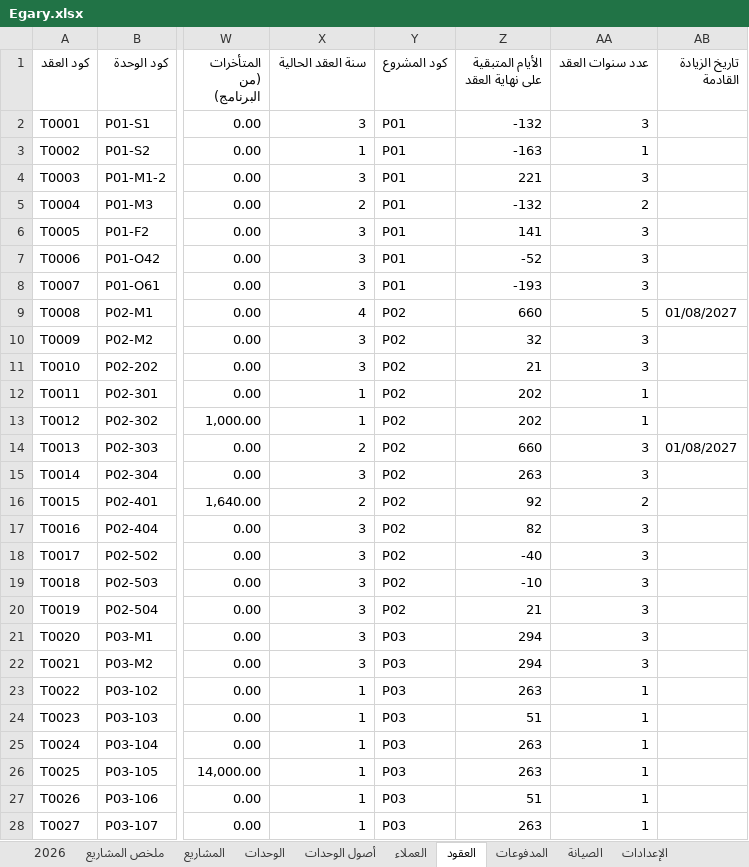
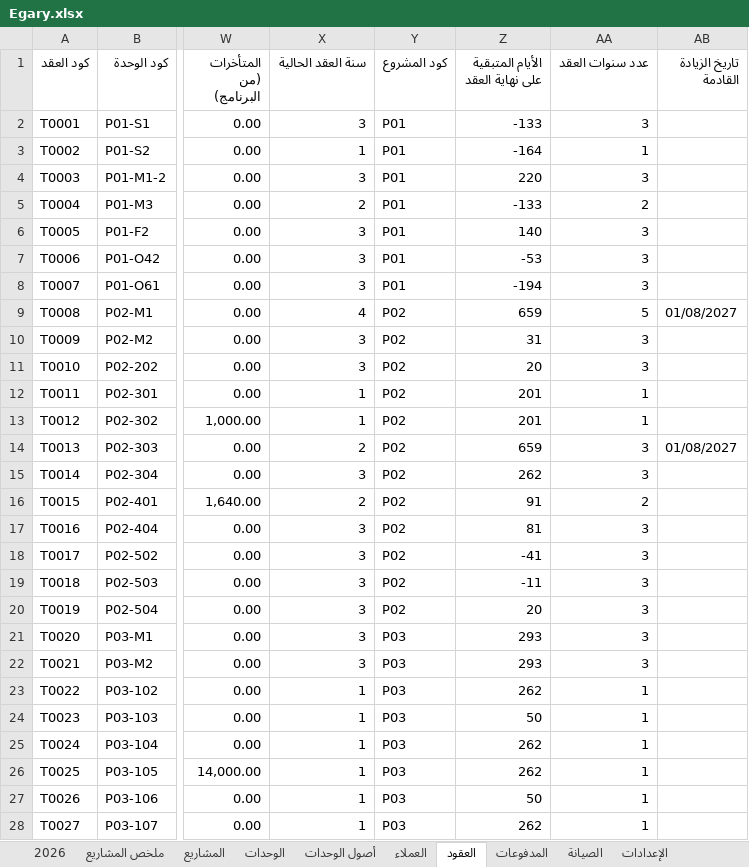
Before and after one commit to Moataz-Elmesmary/Egary, an Excel workbook: Egary/Egary.xlsx, sheet العقود, drawn as a sheet; only a part is shown, gaps mark what is left out; values as stored, in another font and other column widths than the file's, no cell formats; the diff covers the shown part only; the diff names each change by its address in the sheet, - before the commit and + after, or states it on an @@ line.

```diff
--- a/Egary/Egary.xlsx (sheet العقود)
+++ b/Egary/Egary.xlsx (sheet العقود)
-Z2 (الأيام المتبقية على نهاية العقد): -132
+Z2 (الأيام المتبقية على نهاية العقد): -133
-Z3 (الأيام المتبقية على نهاية العقد): -163
+Z3 (الأيام المتبقية على نهاية العقد): -164
-Z4 (الأيام المتبقية على نهاية العقد): 221
+Z4 (الأيام المتبقية على نهاية العقد): 220
-Z5 (الأيام المتبقية على نهاية العقد): -132
+Z5 (الأيام المتبقية على نهاية العقد): -133
-Z6 (الأيام المتبقية على نهاية العقد): 141
+Z6 (الأيام المتبقية على نهاية العقد): 140
-Z7 (الأيام المتبقية على نهاية العقد): -52
+Z7 (الأيام المتبقية على نهاية العقد): -53
-Z8 (الأيام المتبقية على نهاية العقد): -193
+Z8 (الأيام المتبقية على نهاية العقد): -194
-Z9 (الأيام المتبقية على نهاية العقد): 660
+Z9 (الأيام المتبقية على نهاية العقد): 659
-Z10 (الأيام المتبقية على نهاية العقد): 32
+Z10 (الأيام المتبقية على نهاية العقد): 31
-Z11 (الأيام المتبقية على نهاية العقد): 21
+Z11 (الأيام المتبقية على نهاية العقد): 20
-Z12:Z13 (الأيام المتبقية على نهاية العقد): 202
+Z12:Z13 (الأيام المتبقية على نهاية العقد): 201
-Z14 (الأيام المتبقية على نهاية العقد): 660
+Z14 (الأيام المتبقية على نهاية العقد): 659
-Z15 (الأيام المتبقية على نهاية العقد): 263
+Z15 (الأيام المتبقية على نهاية العقد): 262
-Z16 (الأيام المتبقية على نهاية العقد): 92
+Z16 (الأيام المتبقية على نهاية العقد): 91
-Z17 (الأيام المتبقية على نهاية العقد): 82
+Z17 (الأيام المتبقية على نهاية العقد): 81
-Z18 (الأيام المتبقية على نهاية العقد): -40
+Z18 (الأيام المتبقية على نهاية العقد): -41
-Z19 (الأيام المتبقية على نهاية العقد): -10
+Z19 (الأيام المتبقية على نهاية العقد): -11
-Z20 (الأيام المتبقية على نهاية العقد): 21
+Z20 (الأيام المتبقية على نهاية العقد): 20
-Z21:Z22 (الأيام المتبقية على نهاية العقد): 294
+Z21:Z22 (الأيام المتبقية على نهاية العقد): 293
-Z23 (الأيام المتبقية على نهاية العقد): 263
+Z23 (الأيام المتبقية على نهاية العقد): 262
-Z24 (الأيام المتبقية على نهاية العقد): 51
+Z24 (الأيام المتبقية على نهاية العقد): 50
-Z25:Z26 (الأيام المتبقية على نهاية العقد): 263
+Z25:Z26 (الأيام المتبقية على نهاية العقد): 262
-Z27 (الأيام المتبقية على نهاية العقد): 51
+Z27 (الأيام المتبقية على نهاية العقد): 50
-Z28 (الأيام المتبقية على نهاية العقد): 263
+Z28 (الأيام المتبقية على نهاية العقد): 262
```
Also changed, not shown: 59 edited cells elsewhere in this sheet, sheet المدفوعات, sheet 2026, sheet الوحدات, sheet العملاء, sheet ملخص المشاريع, sheet المشاريع, 1 more sheet, cell formats, 20 other files.
